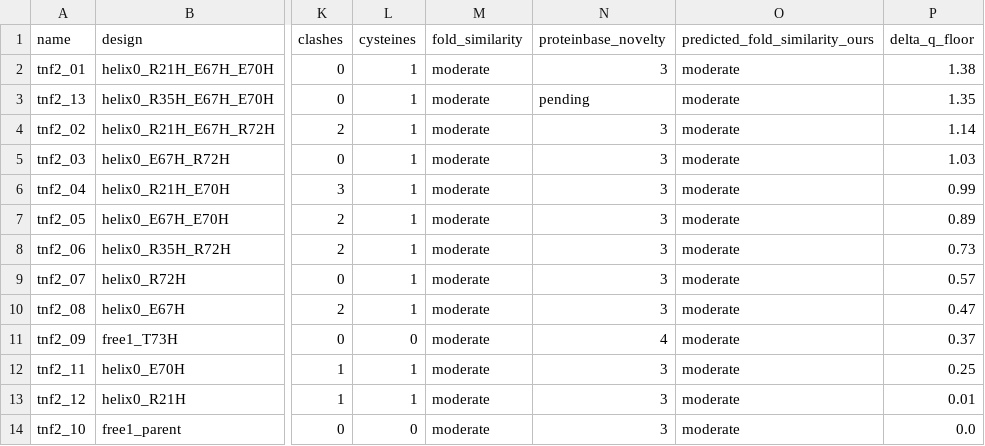
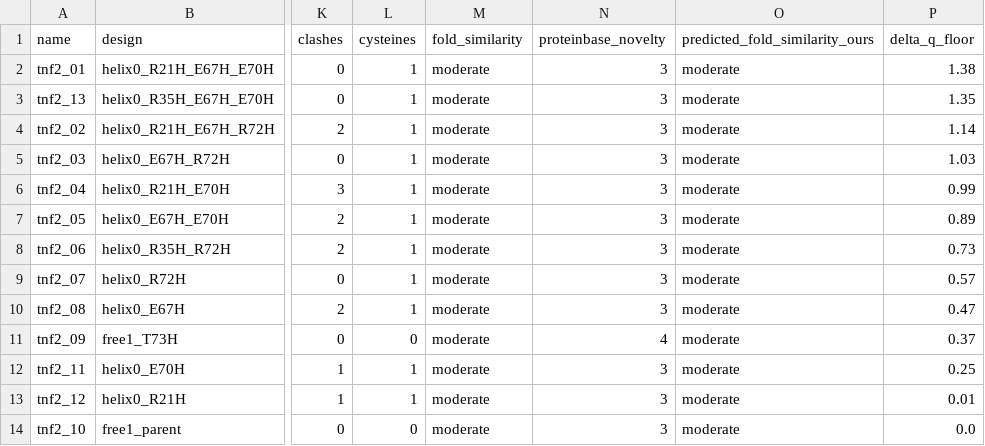
Before and after one commit to charleneleong-ai/ai4science, a CSV file: tnf-binder/docs/submission-v3-evidence.csv, drawn as a sheet; only a part is shown, gaps mark what is left out; the diff names each change by its address in the sheet, - before the commit and + after, or states it on an @@ line.

Commit message:
docs(tnf-binder): record tnf2_13 at novelty 3/4 — all 13 designs clear the gate
Predicted from its 2-substitution distance to tnf2_08; confirmed on upload.

```diff
--- a/tnf-binder/docs/submission-v3-evidence.csv
+++ b/tnf-binder/docs/submission-v3-evidence.csv
-N3 (proteinbase_novelty): pending
+N3 (proteinbase_novelty): 3
```
Also changed, not shown: 1 other file.
